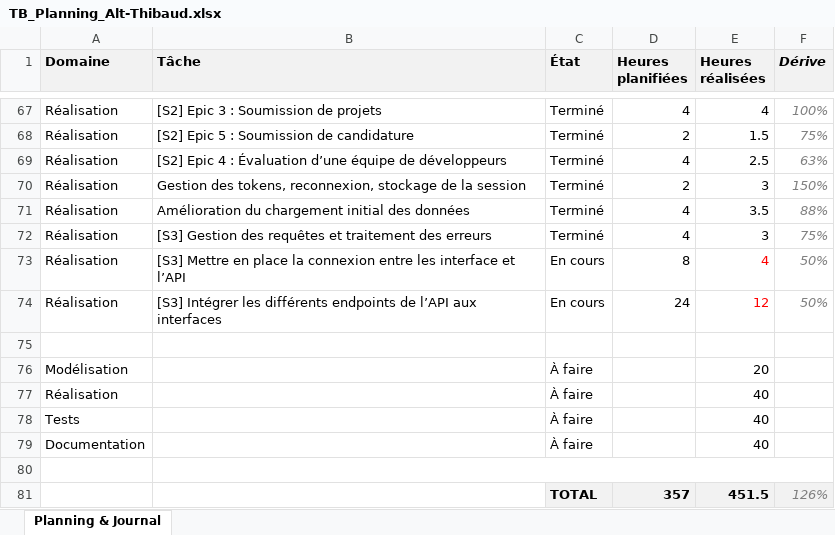
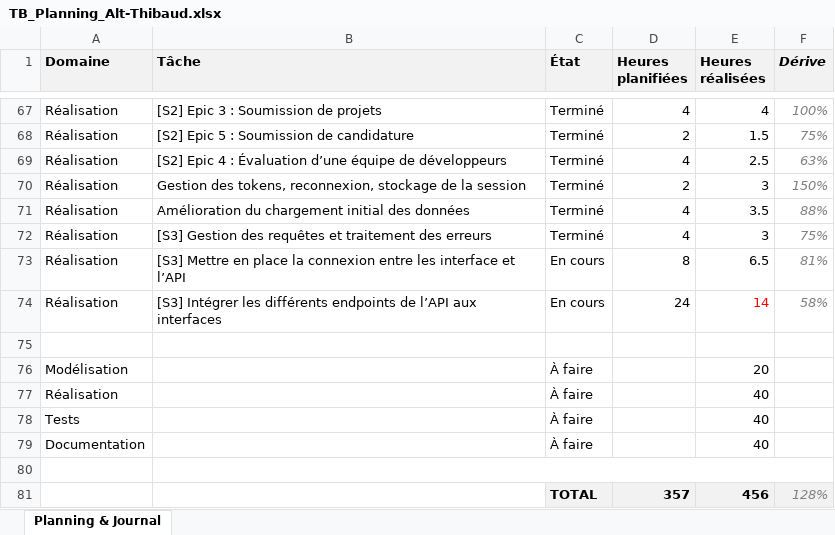
Before and after one commit to weevood/HEIG-MoonFish, an Excel workbook: 2.Documentation/Annexes/TB_Planning_Alt-Thibaud.xlsx, sheet Planning & Journal, drawn as a sheet; only a part is shown, gaps mark what is left out; values as stored, in another font and other column widths than the file's, no borders; conditional formats not drawn; the diff names each change by its address in the sheet, - before the commit and + after, or states it on an @@ line.

```diff
--- a/2.Documentation/Annexes/TB_Planning_Alt-Thibaud.xlsx (sheet Planning & Journal)
+++ b/2.Documentation/Annexes/TB_Planning_Alt-Thibaud.xlsx (sheet Planning & Journal)
-E73 (Heures réalisées): 4
+E73 (Heures réalisées): 6.5
-E73 text colour: #FF0000
+E73 text colour: black
-F73 (Dérive): 50%
+F73 (Dérive): 81%
-E74 (Heures réalisées): 12
+E74 (Heures réalisées): 14
-F74 (Dérive): 50%
+F74 (Dérive): 58%
-E81 (Heures réalisées): 451.5
+E81 (Heures réalisées): 456
-F81 (Dérive): 126%
+F81 (Dérive): 128%
```
Also changed, not shown: 25 other files.
